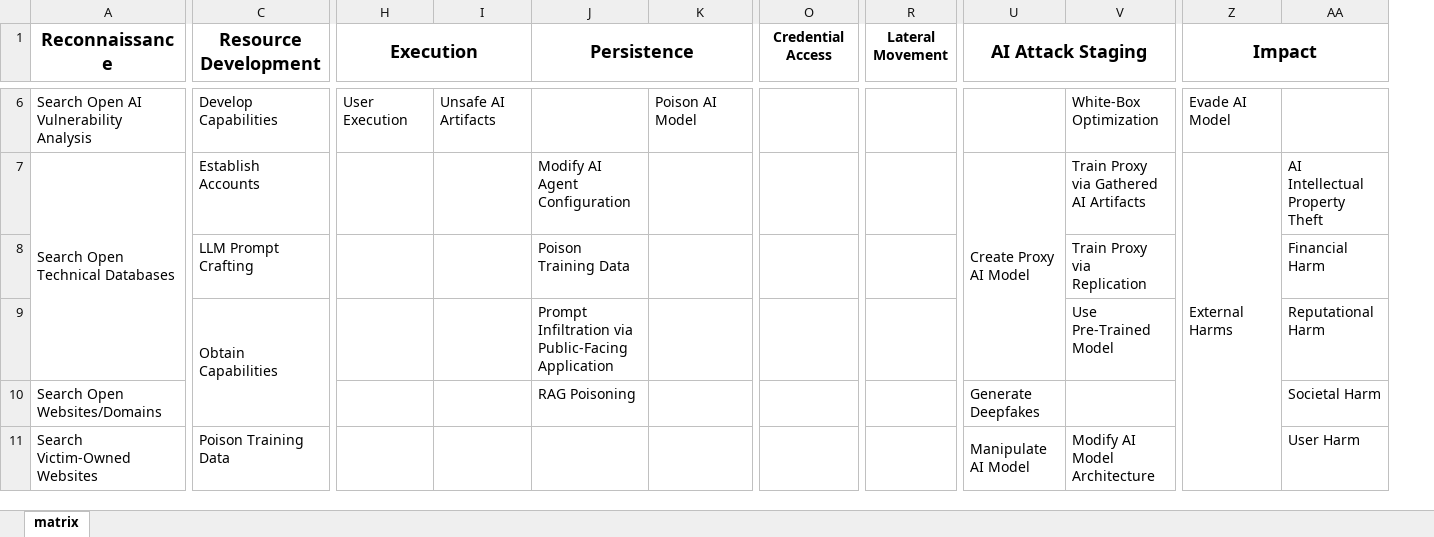
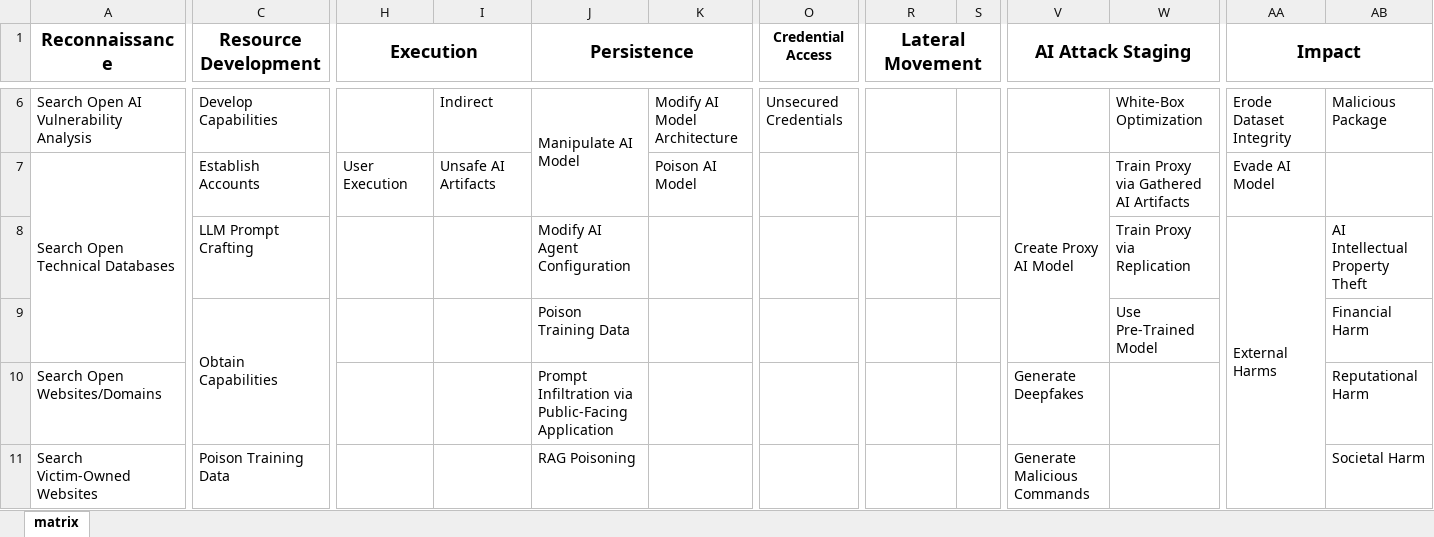
Before and after one commit to mitre-atlas/atlas-website, an Excel workbook: public/excel-files/atlas-matrices.xlsx, sheet matrix, drawn as a sheet; only a part is shown, gaps mark what is left out; values as stored, in another font and other column widths than the file's, no borders; removed rows and columns are numbered as before the commit, all else as after; the diff covers the shown part only; the diff names each change by its address in the sheet, - before the commit and + after, or states it on an @@ line.

```diff
--- a/public/excel-files/atlas-matrices.xlsx (sheet matrix)
+++ b/public/excel-files/atlas-matrices.xlsx (sheet matrix)
+column S, empty
@@ R1 text size: larger @@
+R1:S1 merged
-H6 (Execution): User Execution
+H6 (Execution): (empty)
-I6: Unsafe AI Artifacts
+I6: Indirect
-J6 (Persistence): (empty)
+J6 (Persistence): Manipulate AI Model
+J6:J7 merged
-K6: Poison AI Model
+K6: Modify AI Model Architecture
-O6 (Credential Access): (empty)
+O6 (Credential Access): Unsecured Credentials
-AA6 (Impact): Evade AI Model
+AA6 (Impact): Erode Dataset Integrity
-AB6: (empty)
+AB6: Malicious Package
-H7 (Execution): (empty)
+H7 (Execution): User Execution
-I7: (empty)
+I7: Unsafe AI Artifacts
-J7 (Persistence): Modify AI Agent Configuration
+J7 (Persistence): (empty)
-K7: (empty)
+K7: Poison AI Model
-AA7 (Impact): External Harms
+AA7 (Impact): Evade AI Model
-Z7:Z11 merged
-AB7: AI Intellectual Property Theft
+AB7: (empty)
-J8 (Persistence): Poison Training Data
+J8 (Persistence): Modify AI Agent Configuration
-AA8 (Impact): (empty)
+AA8 (Impact): External Harms
+AA8:AA12 merged
-AB8: Financial Harm
+AB8: AI Intellectual Property Theft
-J9 (Persistence): Prompt Infiltration via Public-Facing Application
+J9 (Persistence): Poison Training Data
-AB9: Reputational Harm
+AB9: Financial Harm
-J10 (Persistence): RAG Poisoning
+J10 (Persistence): Prompt Infiltration via Public-Facing Application
-AB10: Societal Harm
+AB10: Reputational Harm
-J11 (Persistence): (empty)
+J11 (Persistence): RAG Poisoning
-V11 (AI Attack Staging): Manipulate AI Model
+V11 (AI Attack Staging): Generate Malicious Commands
-U11:U12 merged
-W11: Modify AI Model Architecture
+W11: (empty)
-AB11: User Harm
+AB11: Societal Harm
```
Also changed, not shown: 31 edited cells and merged cells elsewhere in this sheet, public/excel-files/atlas-mitigations.xlsx, public/excel-files/atlas-tactics.xlsx, 6 other files.
